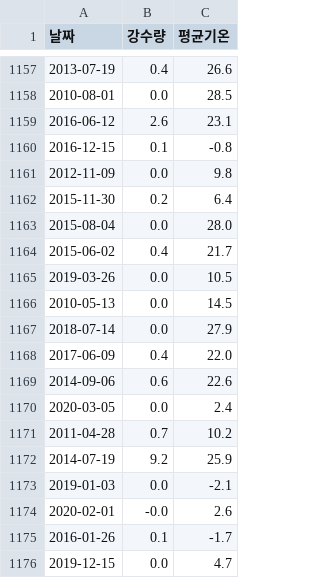
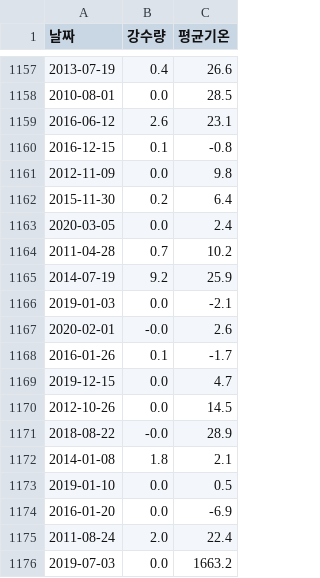
Before and after one commit to skku-ai-textbook/aitextbook, a CSV file: data/CH09_weather_data.csv, drawn as a sheet; only a part is shown, gaps mark what is left out; the shorter side is filled out with more unchanged rows; the diff names each change by its address in the sheet, - before the commit and + after, or states it on an @@ line.

Commit message:
Update CH09_weather_data.csv

```diff
--- a/data/CH09_weather_data.csv
+++ b/data/CH09_weather_data.csv
-row 1163: 2015-08-04 | 0.0 | 28.0
-row 1164: 2015-06-02 | 0.4 | 21.7
-row 1165: 2019-03-26 | 0.0 | 10.5
-row 1166: 2010-05-13 | 0.0 | 14.5
-row 1167: 2018-07-14 | 0.0 | 27.9
-row 1168: 2017-06-09 | 0.4 | 22.0
-row 1169: 2014-09-06 | 0.6 | 22.6
```
